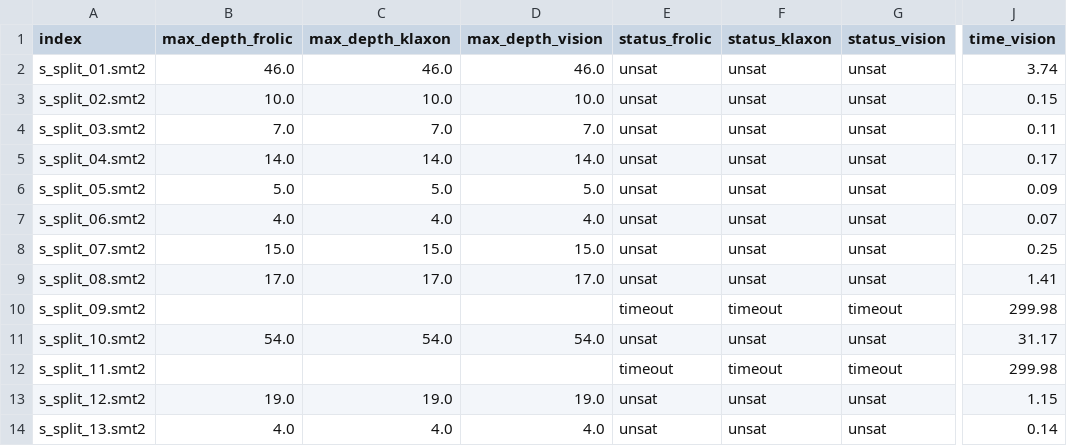
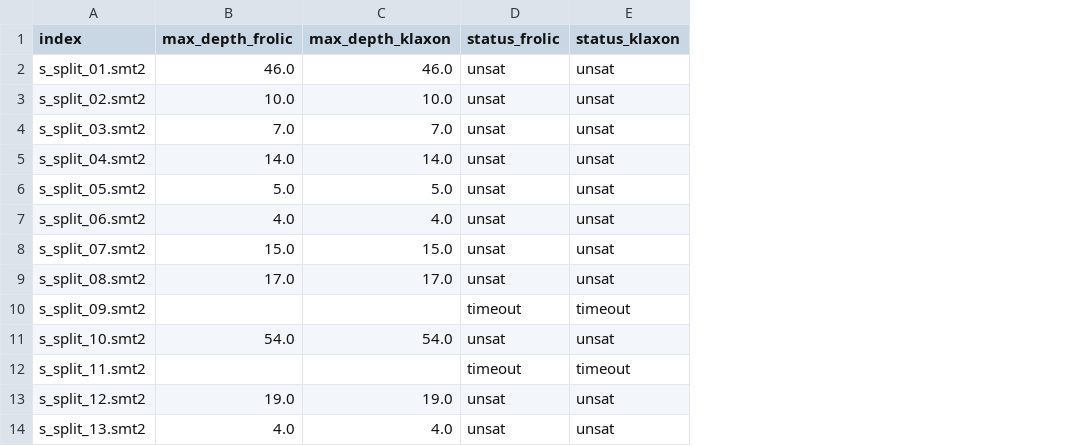
Before and after one commit to Erveftick/magicXform-utils, a CSV file: experiments/snufkin_2/exp-template/out_csvs/merged_benchmarks_param.csv, drawn as a sheet; only a part is shown, gaps mark what is left out; the diff names each change by its address in the sheet, - before the commit and + after, or states it on an @@ line.

```diff
--- a/experiments/snufkin_2/exp-template/out_csvs/merged_benchmarks_param.csv
+++ b/experiments/snufkin_2/exp-template/out_csvs/merged_benchmarks_param.csv
-column D (max_depth_vision), rows 2-14: 46.0 | 10.0 | 7.0 | 14.0 | 5.0 | 4.0 | 15.0 | 17.0 |  | 54.0 |  | 19.0 | 4.0
-column G (status_vision), rows 2-14: unsat | unsat | unsat | unsat | unsat | unsat | unsat | unsat | timeout | unsat | timeout | unsat | unsat
-column J (time_vision), rows 2-14: 3.74 | 0.15 | 0.11 | 0.17 | 0.09 | 0.07 | 0.25 | 1.41 | 299.98 | 31.17 | 299.98 | 1.15 | 0.14
```
Also changed, not shown: experiments/snufkin_2/exp-template/out_csvs/merged_benchmarks_combo.csv, experiments/snufkin_2/exp-template/out_csvs/merged_benchmarks_paranja.csv, 3 other files.
